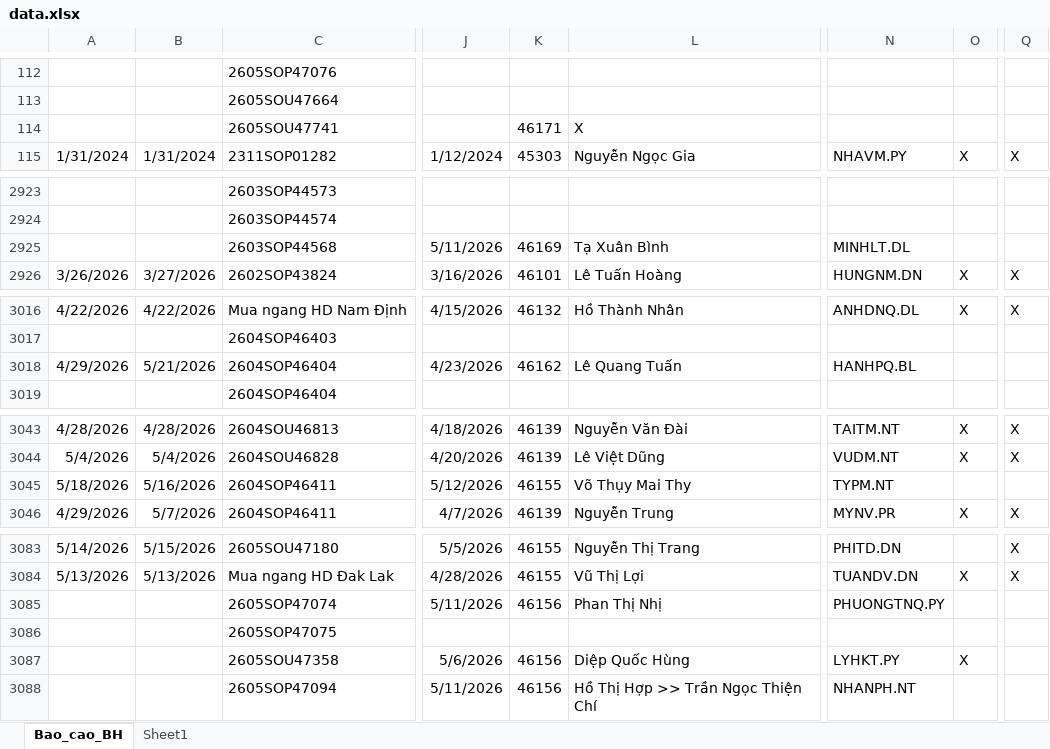
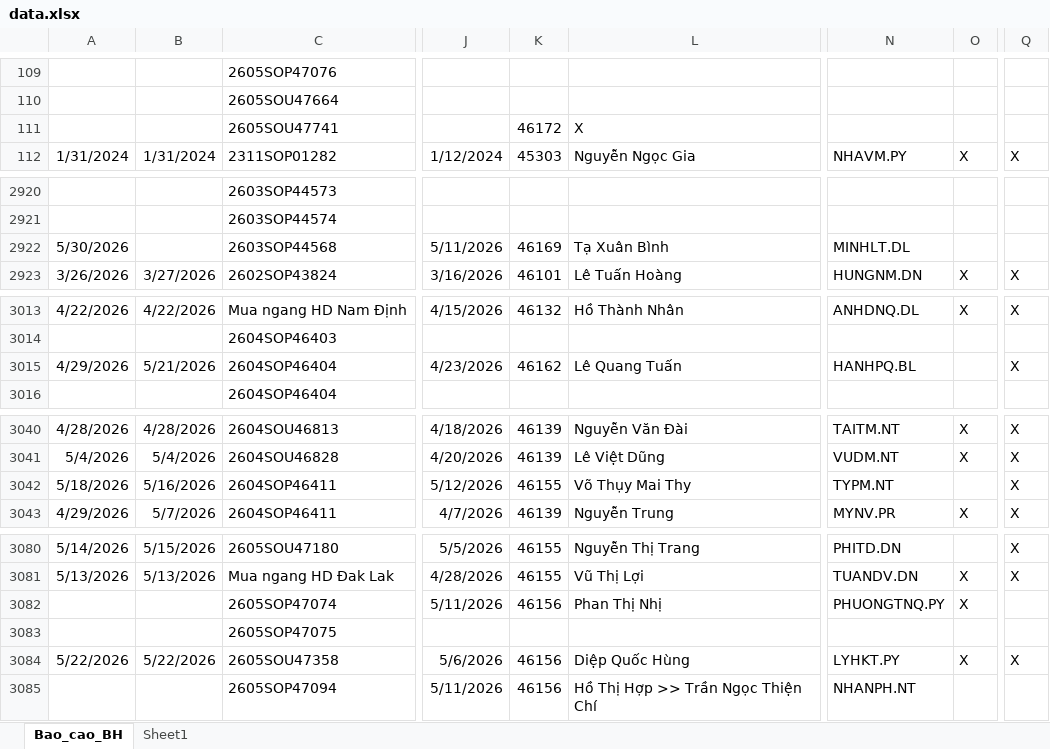
Before and after one commit to tinthanhgroup/Hang-hoa, an Excel workbook: data.xlsx, sheet Bao_cao_BH, drawn as a sheet; only a part is shown, gaps mark what is left out; values as stored, in another font and other column widths than the file's, no borders; table styles not drawn; addresses are those after the commit; the diff covers the shown part only; the diff names each change by its address in the sheet, - before the commit and + after, or states it on an @@ line.

```diff
--- a/data.xlsx (sheet Bao_cao_BH)
+++ b/data.xlsx (sheet Bao_cao_BH)
-K111: 46171
+K111: 46172
-A2922: (empty)
+A2922: 5/30/2026
-Q3015: (empty)
+Q3015: X
-Q3042: (empty)
+Q3042: X
-O3082: (empty)
+O3082: X
-A3084: (empty)
+A3084: 5/22/2026
-B3084: (empty)
+B3084: 5/22/2026
-Q3084: (empty)
+Q3084: X
```
Also changed, not shown: 4 added rows, 4 removed rows and 7 edited cells elsewhere in this sheet.
